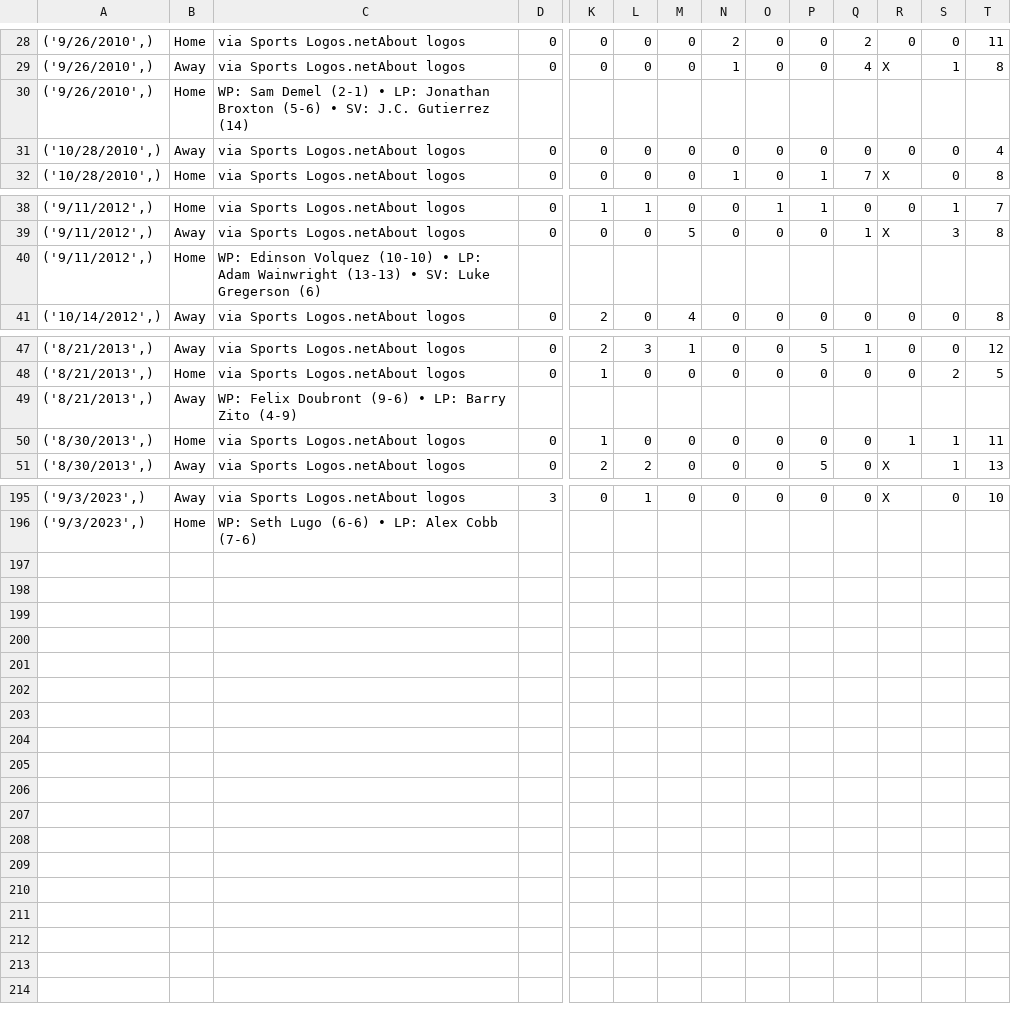
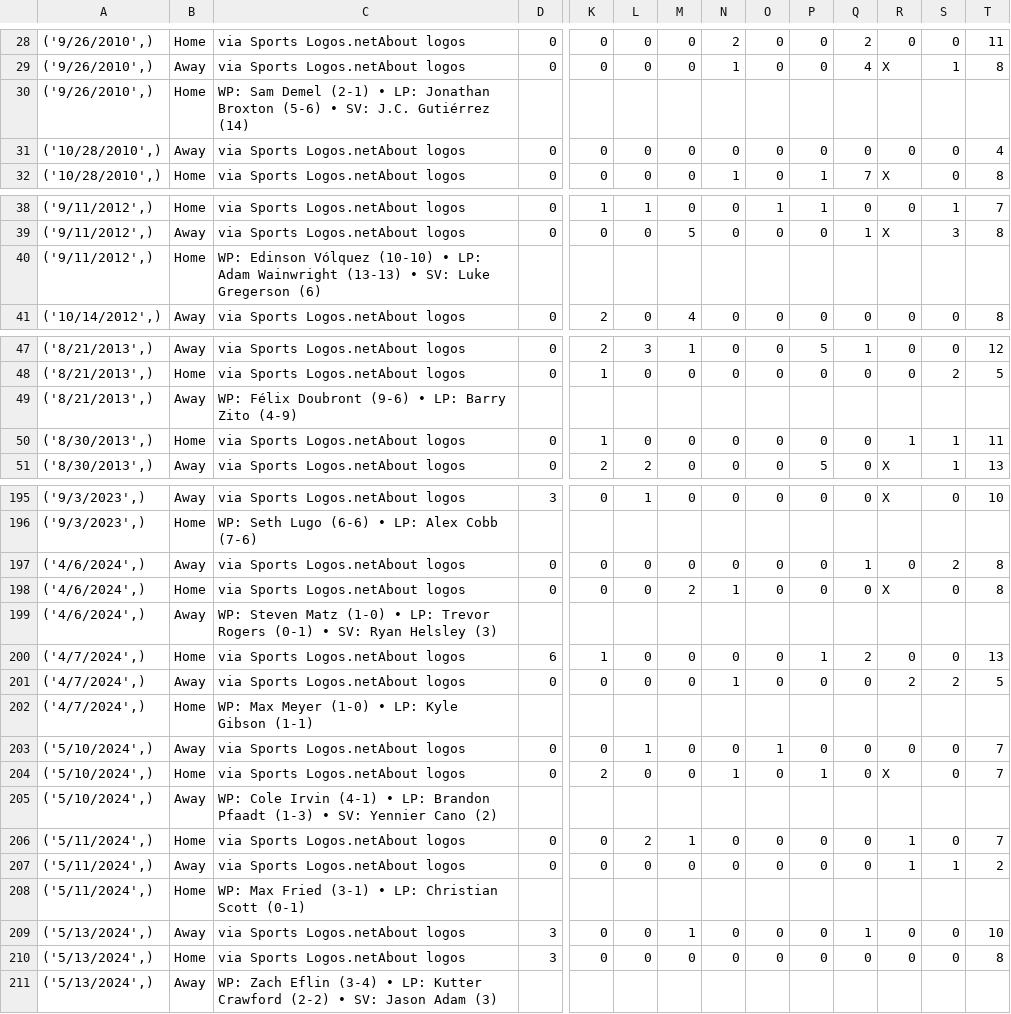
Before and after one commit to mdbinger/Sports-Games-Tracker, a CSV file: MLB_Data/total_box_score_df.csv, drawn as a sheet; only a part is shown, gaps mark what is left out; rows hold the shown columns only; the diff covers the shown part only; the diff names each change by its address in the sheet, - before the commit and + after, or states it on an @@ line.

```diff
--- a/MLB_Data/total_box_score_df.csv
+++ b/MLB_Data/total_box_score_df.csv
-C30: …SV: J.C. Gutierrez (14)
+C30: …SV: J.C. Gutiérrez (14)
-C40: WP: Edinson Volquez (10-10) •…
+C40: WP: Edinson Vólquez (10-10) •…
-C49: WP: Felix Doubront (9-6)…
+C49: WP: Félix Doubront (9-6)…
+row 197: ('4/6/2024',) | Away | via Sports Logos.netAbout logos | 0 | 0 | 0 | 0 | 0 | 0 | 0 | 1 | 0 | 2 | 8
+row 198: ('4/6/2024',) | Home | via Sports Logos.netAbout logos | 0 | 0 | 0 | 2 | 1 | 0 | 0 | 0 | X | 0 | 8
+row 199: ('4/6/2024',) | Away | WP: Steven Matz (1-0) • LP: Trevor Rogers (0-1) • SV: Ryan Helsley (3)
+row 200: ('4/7/2024',) | Home | via Sports Logos.netAbout logos | 6 | 1 | 0 | 0 | 0 | 0 | 1 | 2 | 0 | 0 | 13
+row 201: ('4/7/2024',) | Away | via Sports Logos.netAbout logos | 0 | 0 | 0 | 0 | 1 | 0 | 0 | 0 | 2 | 2 | 5
+row 202: ('4/7/2024',) | Home | WP: Max Meyer (1-0) • LP: Kyle Gibson (1-1)
+row 203: ('5/10/2024',) | Away | via Sports Logos.netAbout logos | 0 | 0 | 1 | 0 | 0 | 1 | 0 | 0 | 0 | 0 | 7
+row 204: ('5/10/2024',) | Home | via Sports Logos.netAbout logos | 0 | 2 | 0 | 0 | 1 | 0 | 1 | 0 | X | 0 | 7
+row 205: ('5/10/2024',) | Away | WP: Cole Irvin (4-1) • LP: Brandon Pfaadt (1-3) • SV: Yennier Cano (2)
+row 206: ('5/11/2024',) | Home | via Sports Logos.netAbout logos | 0 | 0 | 2 | 1 | 0 | 0 | 0 | 0 | 1 | 0 | 7
+row 207: ('5/11/2024',) | Away | via Sports Logos.netAbout logos | 0 | 0 | 0 | 0 | 0 | 0 | 0 | 0 | 1 | 1 | 2
+row 208: ('5/11/2024',) | Home | WP: Max Fried (3-1) • LP: Christian Scott (0-1)
+row 209: ('5/13/2024',) | Away | via Sports Logos.netAbout logos | 3 | 0 | 0 | 1 | 0 | 0 | 0 | 1 | 0 | 0 | 10
+row 210: ('5/13/2024',) | Home | via Sports Logos.netAbout logos | 3 | 0 | 0 | 0 | 0 | 0 | 0 | 0 | 0 | 0 | 8
+row 211: ('5/13/2024',) | Away | WP: Zach Eflin (3-4) • LP: Kutter Crawford (2-2) • SV: Jason Adam (3)
```
Also changed, not shown: 5 edited cells elsewhere in this file, MLB_Data/sports_attendance.csv, MLB_Data/total_away_pitching_stats.csv, 7 other files.
